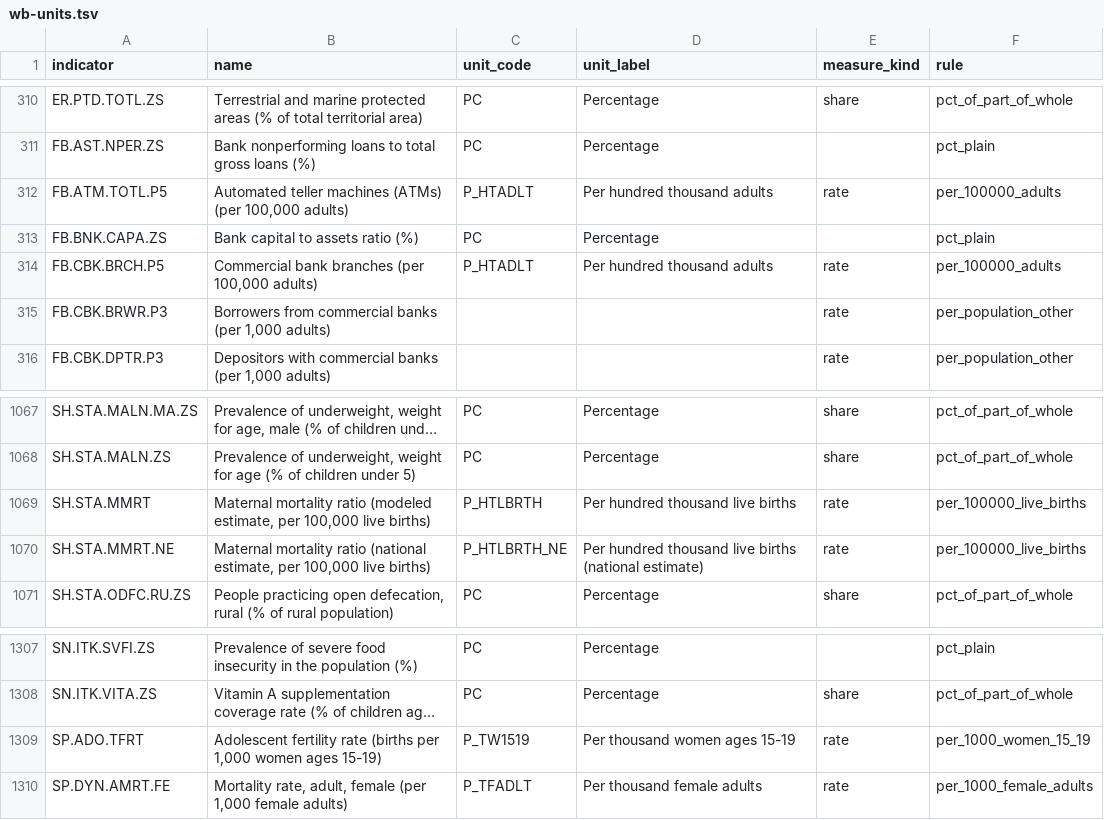
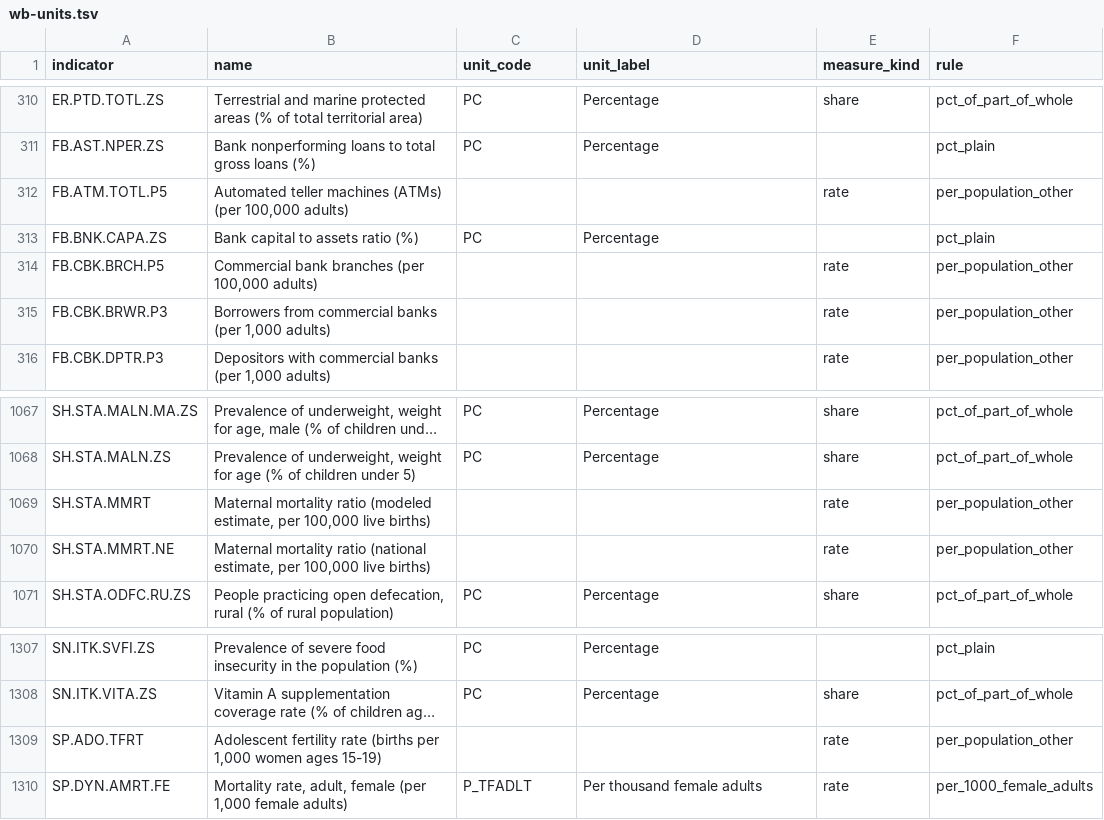
Before and after one commit to Fio-X/Fio-X-evidence-agent, a TSV file: runtime/pi/assets/wb-units.tsv, drawn as a sheet; only a part is shown, gaps mark what is left out; long unchanged cells end in …; the diff names each change by its address in the sheet, - before the commit and + after, or states it on an @@ line.

```diff
--- a/runtime/pi/assets/wb-units.tsv
+++ b/runtime/pi/assets/wb-units.tsv
-C312 (unit_code): P_HTADLT
+C312 (unit_code): (empty)
-D312 (unit_label): Per hundred thousand adults
+D312 (unit_label): (empty)
-F312 (rule): per_100000_adults
+F312 (rule): per_population_other
-C314 (unit_code): P_HTADLT
+C314 (unit_code): (empty)
-D314 (unit_label): Per hundred thousand adults
+D314 (unit_label): (empty)
-F314 (rule): per_100000_adults
+F314 (rule): per_population_other
-C1069 (unit_code): P_HTLBRTH
+C1069 (unit_code): (empty)
-D1069 (unit_label): Per hundred thousand live births
+D1069 (unit_label): (empty)
-F1069:F1070 (rule): per_100000_live_births
+F1069:F1070 (rule): per_population_other
-C1070 (unit_code): P_HTLBRTH_NE
+C1070 (unit_code): (empty)
-D1070 (unit_label): Per hundred thousand live births (national estimate)
+D1070 (unit_label): (empty)
-C1309 (unit_code): P_TW1519
+C1309 (unit_code): (empty)
-D1309 (unit_label): Per thousand women ages 15-19
+D1309 (unit_label): (empty)
-F1309 (rule): per_1000_women_15_19
+F1309 (rule): per_population_other
```
Also changed, not shown: runtime/pi/assets/unit-short-zh.tsv, 1 other file.
